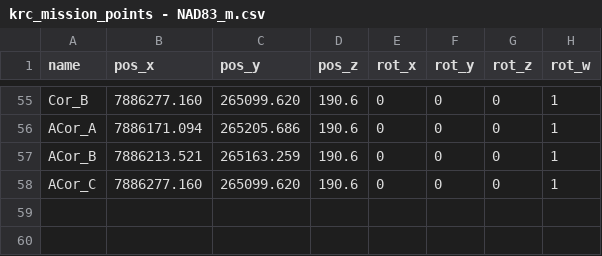
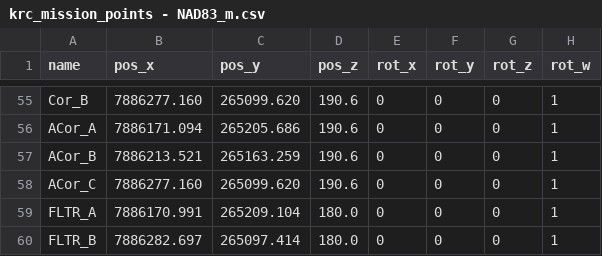
Before and after one commit to TulgaErsal/nato-avt-341-stack, a CSV file: avt_341/config/krc_mission_points - NAD83_m.csv, drawn as a sheet; only a part is shown, gaps mark what is left out; the diff names each change by its address in the sheet, - before the commit and + after, or states it on an @@ line.

```diff
--- a/avt_341/config/krc_mission_points - NAD83_m.csv
+++ b/avt_341/config/krc_mission_points - NAD83_m.csv
+row 59: FLTR_A | 7886170.991 | 265209.104 | 180.0 | 0 | 0 | 0 | 1
+row 60: FLTR_B | 7886282.697 | 265097.414 | 180.0 | 0 | 0 | 0 | 1
```
Also changed, not shown: 4 other files.
